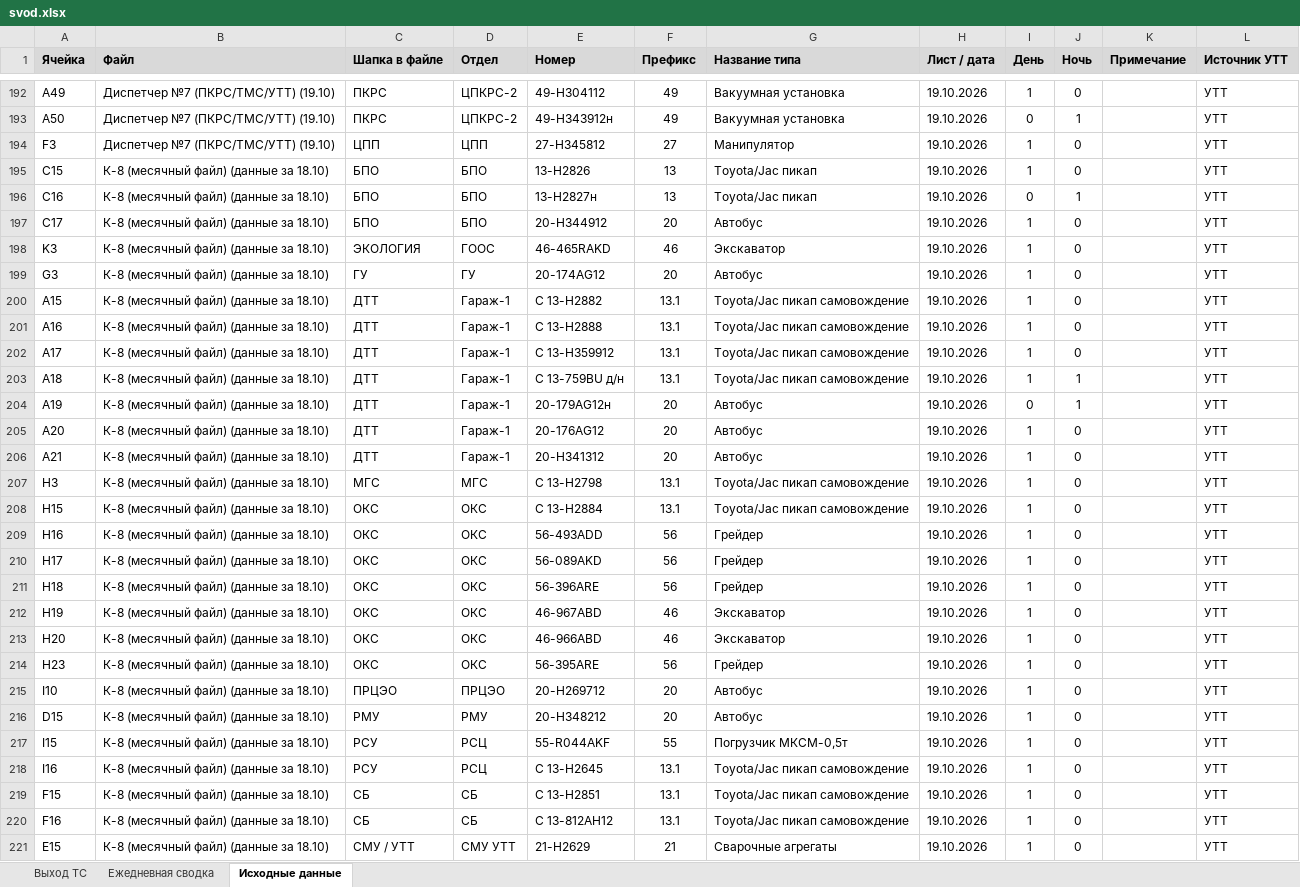
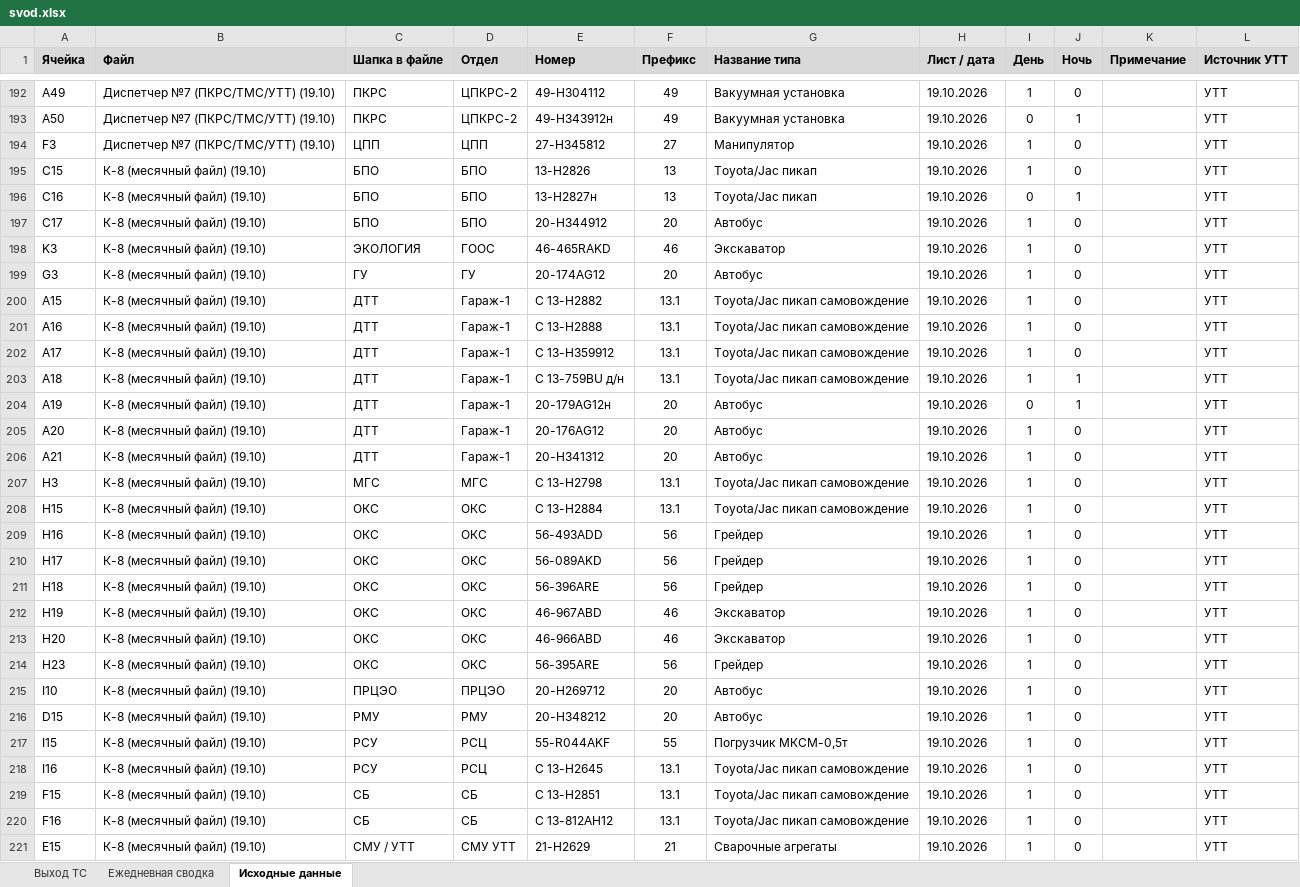
Before and after one commit to aura2889/summary, an Excel workbook: archive/2026-10-19/svod.xlsx, sheet Исходные данные, drawn as a sheet; only a part is shown, gaps mark what is left out; values as stored, in another font and other column widths than the file's, no borders; charts and pictures not drawn; the diff covers the shown part only; the diff names each change by its address in the sheet, - before the commit and + after, or states it on an @@ line.

Commit message:
Авто: данные на 2026-10-19

```diff
--- a/archive/2026-10-19/svod.xlsx (sheet Исходные данные)
+++ b/archive/2026-10-19/svod.xlsx (sheet Исходные данные)
-B195:B221 (Файл): К-8 (месячный файл) (данные за 18.10)
+B195:B221 (Файл): К-8 (месячный файл) (19.10)
```
Also changed, not shown: 34 edited cells elsewhere in this sheet, 7 other files.
